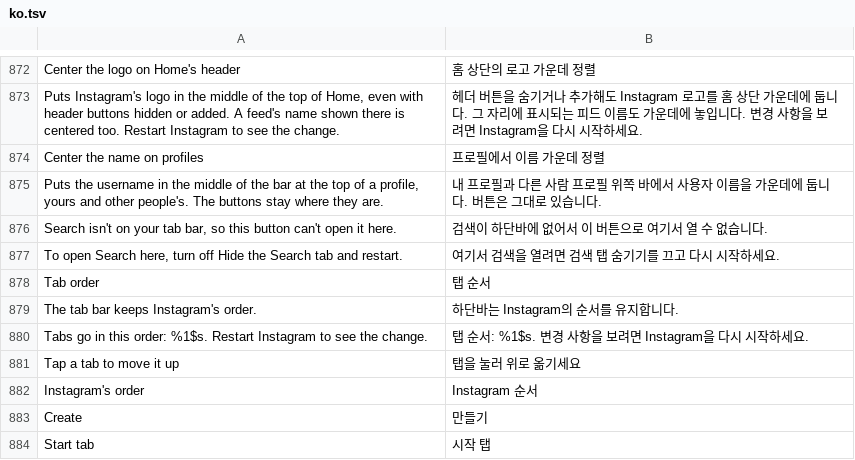
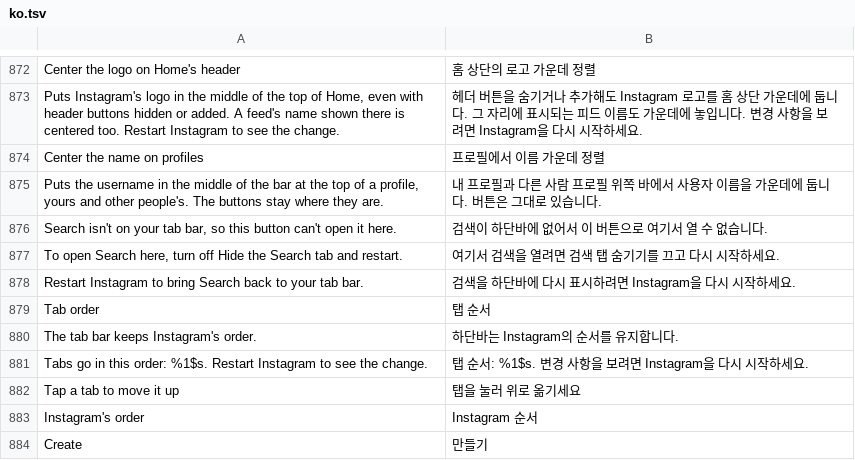
Before and after one commit to Aholicknight/HushGram, a TSV file: extensions/shared/library/src/main/l10n/ko.tsv, drawn as a sheet; only a part is shown, gaps mark what is left out; the shorter side is filled out with more unchanged rows.

Commit message:
fix(search-button): say a restart brings Search back when it's pending
With Hide the Search tab just turned off, Search stays off the swiping
bar until Instagram restarts, and the button said only that it can't
open Search. HIDE_SEARCH_TAB asks for a restart, so a pending restart
for it now gets "Restart Instagram to bring Search back to your tab
bar.", translated in all six languages.

SearchHeaderButtonTest's swiping test gains the restart-pending case.
Its existing assertions are unchanged.

Refs #87

```diff
--- a/extensions/shared/library/src/main/l10n/ko.tsv
+++ b/extensions/shared/library/src/main/l10n/ko.tsv
@@ -877,2 +877,3 @@ Search isn't on your tab bar, so this button can't open it here.	검색이 하
 To open Search here, turn off Hide the Search tab and restart.	여기서 검색을 열려면 검색 탭 숨기기를 끄고 다시 시작하세요.
+Restart Instagram to bring Search back to your tab bar.	검색을 하단바에 다시 표시하려면 Instagram을 다시 시작하세요.
 Tab order	탭 순서
```
Also changed, not shown: extensions/shared/library/src/main/l10n/de.tsv, extensions/shared/library/src/main/l10n/es.tsv, 7 other files.
